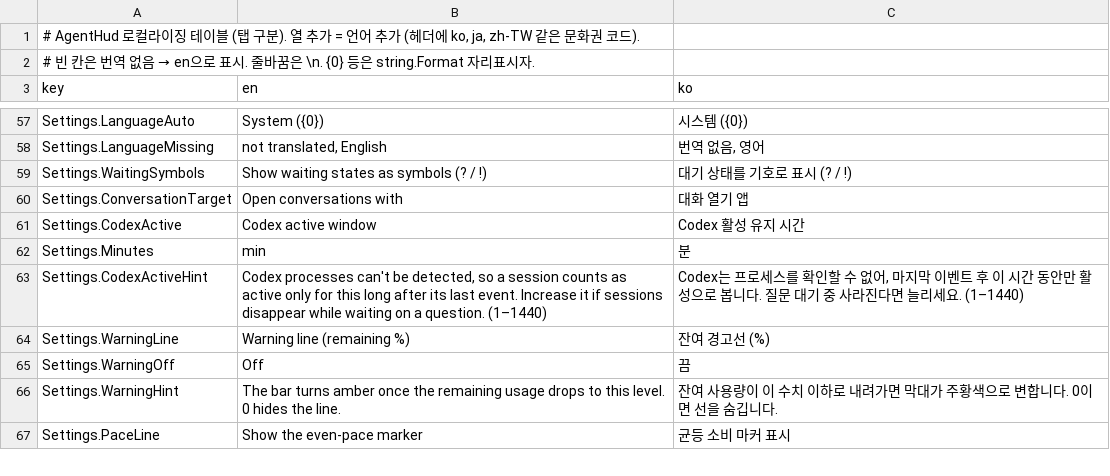
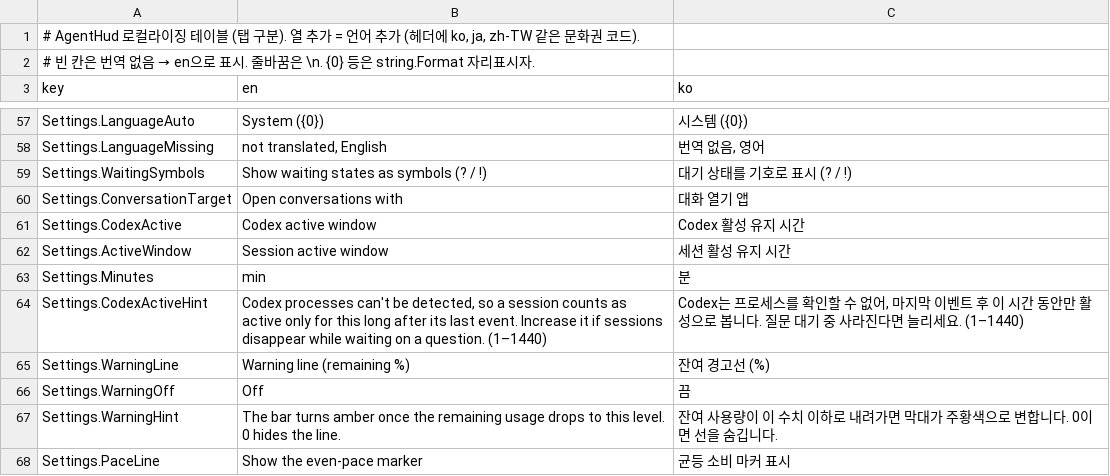
Before and after one commit to garunnir/AgentHUD, a TSV file: src/AgentHud.macOS/AgentHud/Resources/Strings.tsv, drawn as a sheet; only a part is shown, gaps mark what is left out; the diff names each change by its address in the sheet, - before the commit and + after, or states it on an @@ line.

Commit message:
Use shared active window for all agent sessions
Replace the Codex-only active window with a persisted session setting shared by Claude Code, Codex, and OpenCode.

```diff
--- a/src/AgentHud.macOS/AgentHud/Resources/Strings.tsv
+++ b/src/AgentHud.macOS/AgentHud/Resources/Strings.tsv
+row 62: Settings.ActiveWindow | Session active window | 세션 활성 유지 시간
```
Also changed, not shown: 3 other files.
